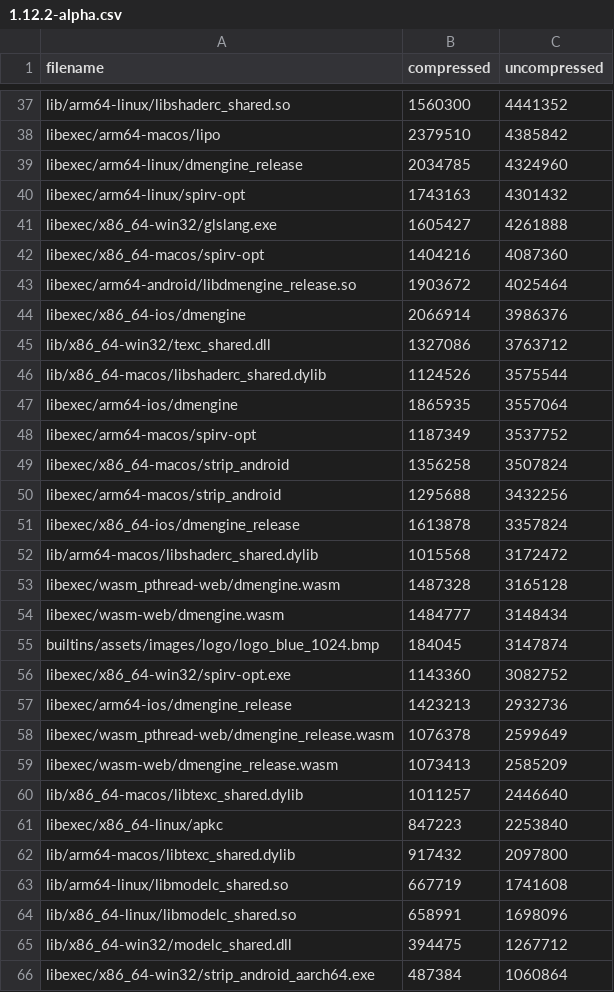
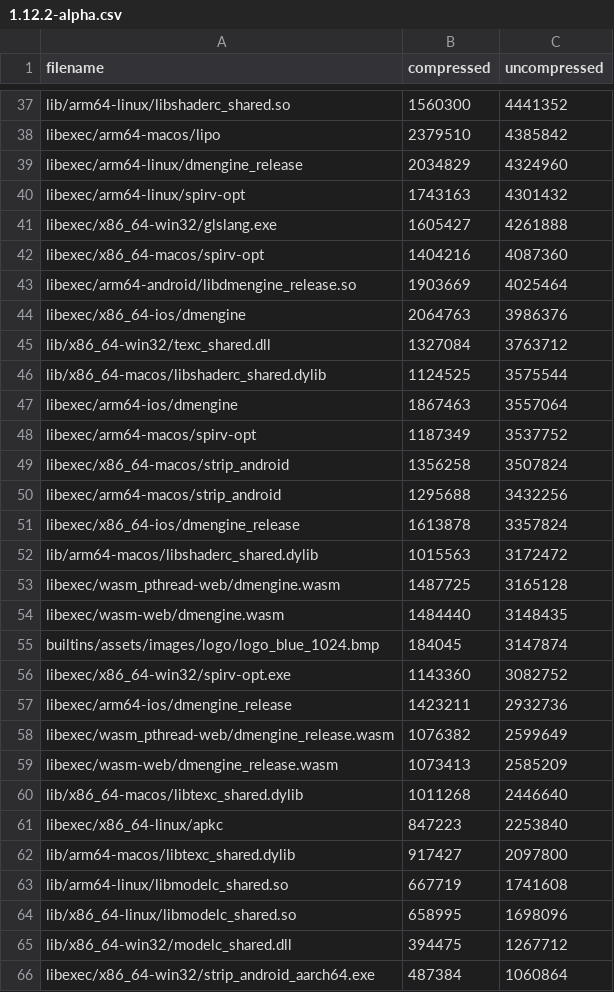
Before and after one commit to defold/build-size, a CSV file: size-analyzer/bob.jar/1.12.2-alpha.csv, drawn as a sheet; only a part is shown, gaps mark what is left out; the diff covers the shown part only.

Commit message:
Generated new size report and graph [skip ci]

```diff
--- a/size-analyzer/bob.jar/1.12.2-alpha.csv
+++ b/size-analyzer/bob.jar/1.12.2-alpha.csv
@@ -38,3 +38,3 @@ lib/arm64-linux/libshaderc_shared.so,1560300,4441352
 libexec/arm64-macos/lipo,2379510,4385842
-libexec/arm64-linux/dmengine_release,2034785,4324960
+libexec/arm64-linux/dmengine_release,2034829,4324960
 libexec/arm64-linux/spirv-opt,1743163,4301432
@@ -42,7 +42,7 @@ libexec/x86_64-win32/glslang.exe,1605427,4261888
 libexec/x86_64-macos/spirv-opt,1404216,4087360
-libexec/arm64-android/libdmengine_release.so,1903672,4025464
-libexec/x86_64-ios/dmengine,2066914,3986376
-lib/x86_64-win32/texc_shared.dll,1327086,3763712
-lib/x86_64-macos/libshaderc_shared.dylib,1124526,3575544
-libexec/arm64-ios/dmengine,1865935,3557064
+libexec/arm64-android/libdmengine_release.so,1903669,4025464
+libexec/x86_64-ios/dmengine,2064763,3986376
+lib/x86_64-win32/texc_shared.dll,1327084,3763712
+lib/x86_64-macos/libshaderc_shared.dylib,1124525,3575544
+libexec/arm64-ios/dmengine,1867463,3557064
 libexec/arm64-macos/spirv-opt,1187349,3537752
@@ -51,15 +51,15 @@ libexec/arm64-macos/strip_android,1295688,3432256
 libexec/x86_64-ios/dmengine_release,1613878,3357824
-lib/arm64-macos/libshaderc_shared.dylib,1015568,3172472
-libexec/wasm_pthread-web/dmengine.wasm,1487328,3165128
-libexec/wasm-web/dmengine.wasm,1484777,3148434
+lib/arm64-macos/libshaderc_shared.dylib,1015563,3172472
+libexec/wasm_pthread-web/dmengine.wasm,1487725,3165128
+libexec/wasm-web/dmengine.wasm,1484440,3148435
 builtins/assets/images/logo/logo_blue_1024.bmp,184045,3147874
 libexec/x86_64-win32/spirv-opt.exe,1143360,3082752
-libexec/arm64-ios/dmengine_release,1423213,2932736
-libexec/wasm_pthread-web/dmengine_release.wasm,1076378,2599649
+libexec/arm64-ios/dmengine_release,1423211,2932736
+libexec/wasm_pthread-web/dmengine_release.wasm,1076382,2599649
 libexec/wasm-web/dmengine_release.wasm,1073413,2585209
-lib/x86_64-macos/libtexc_shared.dylib,1011257,2446640
+lib/x86_64-macos/libtexc_shared.dylib,1011268,2446640
 libexec/x86_64-linux/apkc,847223,2253840
-lib/arm64-macos/libtexc_shared.dylib,917432,2097800
+lib/arm64-macos/libtexc_shared.dylib,917427,2097800
 lib/arm64-linux/libmodelc_shared.so,667719,1741608
-lib/x86_64-linux/libmodelc_shared.so,658991,1698096
+lib/x86_64-linux/libmodelc_shared.so,658995,1698096
 lib/x86_64-win32/modelc_shared.dll,394475,1267712
```
Also changed, not shown: 4 added rows and 29 edited cells elsewhere in this file, bob_report.csv, size-analyzer/editor-arm64-macos/1.12.2-alpha.csv, 17 other files.
